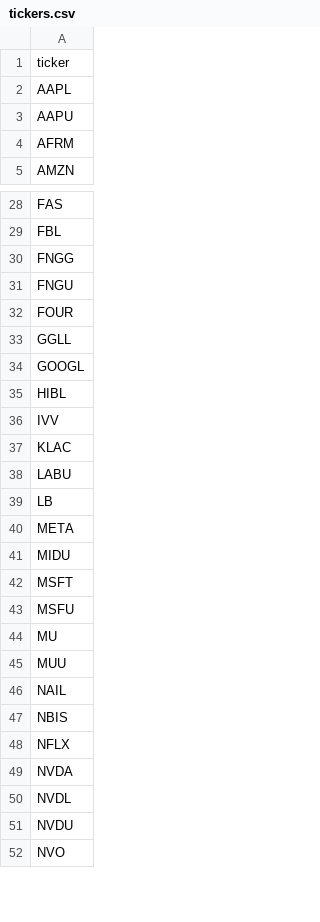
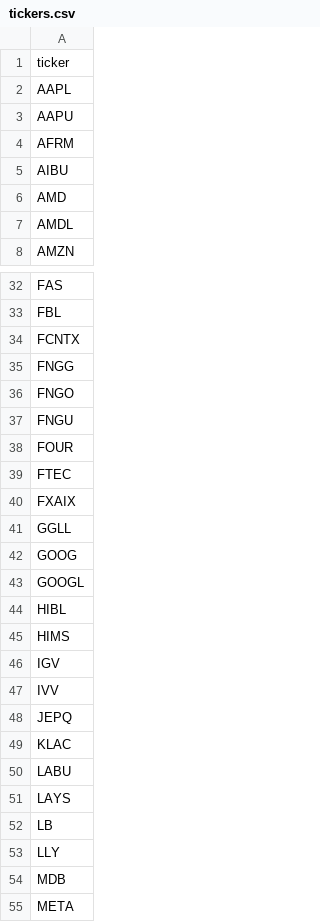
Before and after one commit to krmallina/smi, a CSV file: data/tickers.csv, drawn as a sheet; only a part is shown, gaps mark what is left out; the shorter side is filled out with more unchanged rows; the diff covers the shown part only.

```diff
--- a/data/tickers.csv
+++ b/data/tickers.csv
@@ -4,2 +4,5 @@ AAPU
 AFRM
+AIBU
+AMD
+AMDL
 AMZN
@@ -29,12 +33,23 @@ FAS
 FBL
+FCNTX
 FNGG
+FNGO
 FNGU
 FOUR
+FTEC
+FXAIX
 GGLL
+GOOG
 GOOGL
 HIBL
+HIMS
+IGV
 IVV
+JEPQ
 KLAC
 LABU
+LAYS
 LB
+LLY
+MDB
 META
```
Also changed, not shown: 12 added rows, 3 moved rows and 1 edited cell elsewhere in this file.
